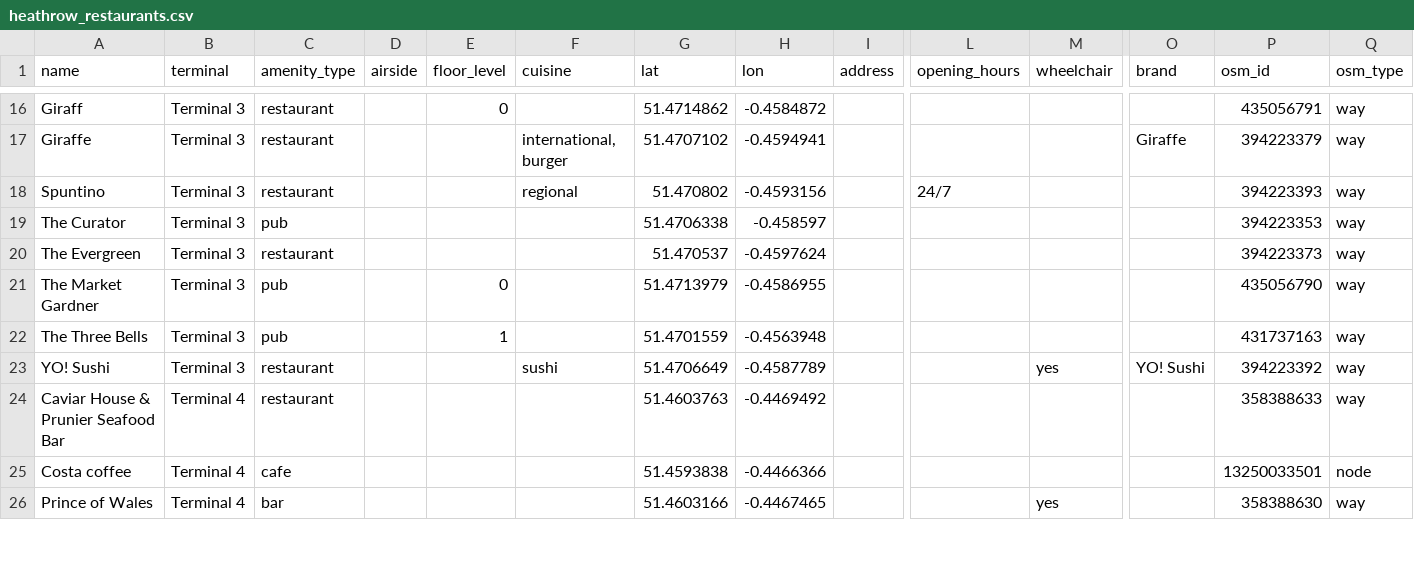
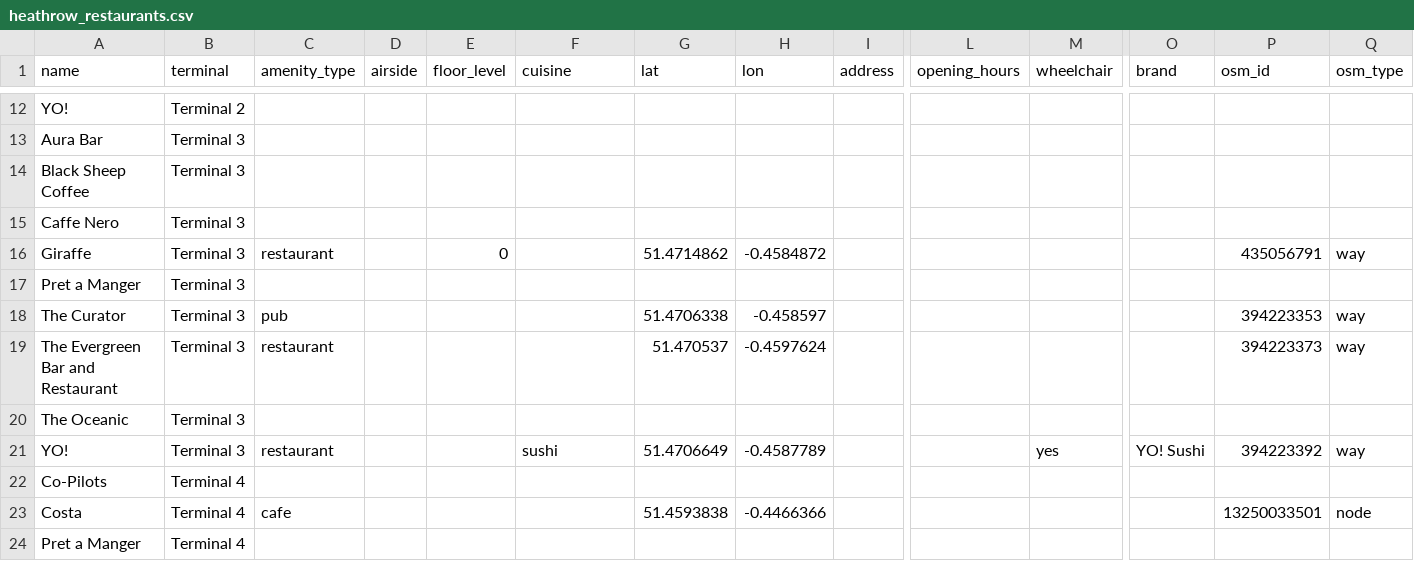
Before and after one commit to junaidhoda/concourse, a CSV file: app/tools/heathrow_restaurants.csv, drawn as a sheet; only a part is shown, gaps mark what is left out; removed rows and columns are numbered as before the commit, all else as after; rows hold the shown columns only; the diff covers the shown part only; the diff names each change by its address in the sheet, - before the commit and + after, or states it on an @@ line.

```diff
--- a/app/tools/heathrow_restaurants.csv
+++ b/app/tools/heathrow_restaurants.csv
+row 12: YO! | Terminal 2
+row 13: Aura Bar | Terminal 3
+row 14: Black Sheep Coffee | Terminal 3
+row 15: Caffe Nero | Terminal 3
-A16 (name): Giraff
+A16 (name): Giraffe
-row 17: Giraffe | Terminal 3 | restaurant |  |  | international, burger | 51.4707102 | -0.4594941 |  |  |  | Giraffe | 394223379 | way
-row 18: Spuntino | Terminal 3 | restaurant |  |  | regional | 51.470802 | -0.4593156 |  | 24/7 |  |  | 394223393 | way
+row 17: Pret a Manger | Terminal 3
-A19 (name): The Evergreen
+A19 (name): The Evergreen Bar and Restaurant
-row 21: The Market Gardner | Terminal 3 | pub |  | 0 |  | 51.4713979 | -0.4586955 |  |  |  |  | 435056790 | way
-row 22: The Three Bells | Terminal 3 | pub |  | 1 |  | 51.4701559 | -0.4563948 |  |  |  |  | 431737163 | way
+row 20: The Oceanic | Terminal 3
-A21 (name): YO! Sushi
+A21 (name): YO!
-row 24: Caviar House & Prunier Seafood Bar | Terminal 4 | restaurant |  |  |  | 51.4603763 | -0.4469492 |  |  |  |  | 358388633 | way
+row 22: Co-Pilots | Terminal 4
-A23 (name): Costa coffee
+A23 (name): Costa
-row 26: Prince of Wales | Terminal 4 | bar |  |  |  | 51.4603166 | -0.4467465 |  |  | yes |  | 358388630 | way
+row 24: Pret a Manger | Terminal 4
```
Also changed, not shown: 9 added rows, 10 removed rows and 9 edited cells elsewhere in this file, 18 other files.
